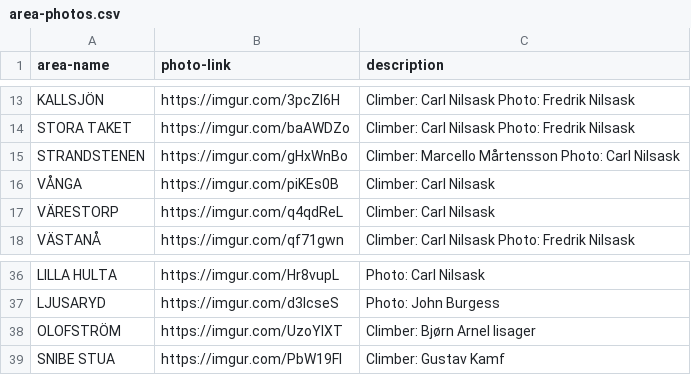
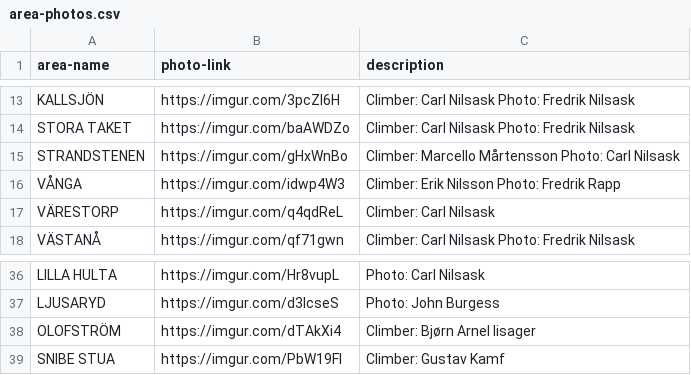
Before and after one commit to carln-97/kjugebloc, a CSV file: images/area-photos/area-photos.csv, drawn as a sheet; only a part is shown, gaps mark what is left out.

Commit message:
Update area-photos.csv

```diff
--- a/images/area-photos/area-photos.csv
+++ b/images/area-photos/area-photos.csv
@@ -15,3 +15,3 @@ STORA TAKET,https://imgur.com/baAWDZo,Climber: Carl Nilsask Photo: Fredrik Nilsa
 STRANDSTENEN,https://imgur.com/gHxWnBo,Climber: Marcello Mårtensson Photo: Carl Nilsask
-VÅNGA,https://imgur.com/piKEs0B,Climber: Carl Nilsask
+VÅNGA,https://imgur.com/idwp4W3,Climber: Erik Nilsson Photo: Fredrik Rapp
 VÄRESTORP,https://imgur.com/q4qdReL,Climber: Carl Nilsask
@@ -37,3 +37,3 @@ LILLA HULTA,https://imgur.com/Hr8vupL,Photo: Carl Nilsask
 LJUSARYD,https://imgur.com/d3lcseS,Photo: John Burgess
-OLOFSTRÖM,https://imgur.com/UzoYIXT,Climber: Bjørn Arnel Iisager
+OLOFSTRÖM,https://imgur.com/dTAkXi4,Climber: Bjørn Arnel Iisager
 SNIBE STUA,https://imgur.com/PbW19Fl,Climber: Gustav Kamf
```
